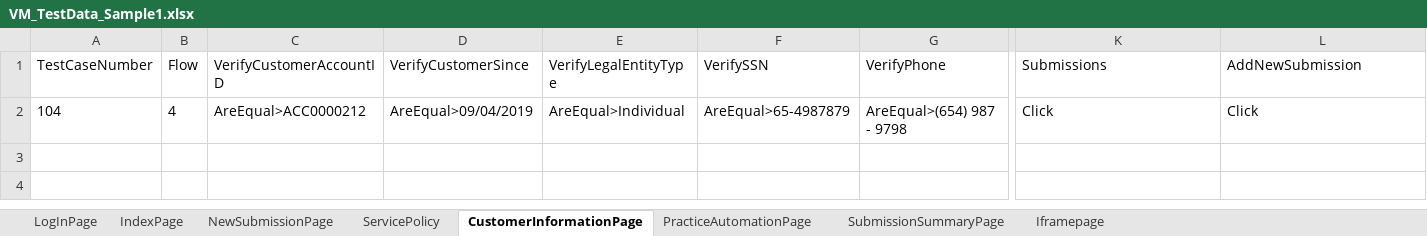
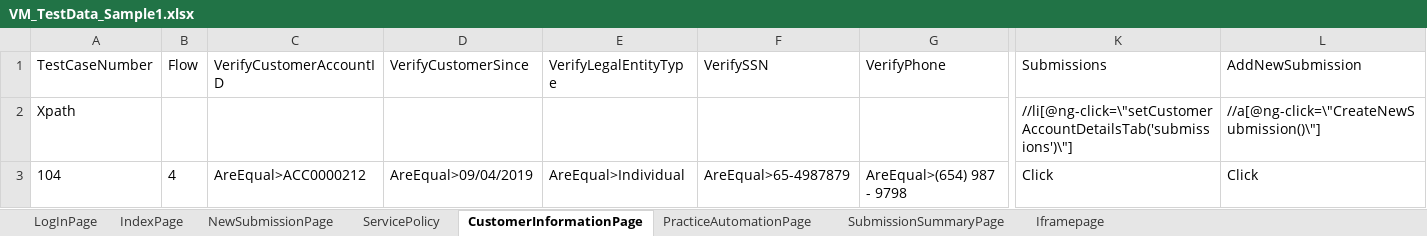
Before and after one commit to lucky0930/KLICCodelessFramework, an Excel workbook: resources/test_data/VM_TestData_Sample1.xlsx, sheet CustomerInformationPage, drawn as a sheet; only a part is shown, gaps mark what is left out; values as stored, in another font and other column widths than the file's, no borders; rows hold the shown columns only; the diff names each change by its address in the sheet, - before the commit and + after, or states it on an @@ line.

```diff
--- a/resources/test_data/VM_TestData_Sample1.xlsx (sheet CustomerInformationPage)
+++ b/resources/test_data/VM_TestData_Sample1.xlsx (sheet CustomerInformationPage)
+row 2: Xpath |  |  |  |  |  |  | //li[@ng-click=\"setCustomerAccountDetailsTab('submissions')\"] | //a[@ng-click=\"CreateNewSubmission()\"]
```
Also changed, not shown: sheet NewSubmissionPage, sheet ServicePolicy, sheet IndexPage, 2 other files.
